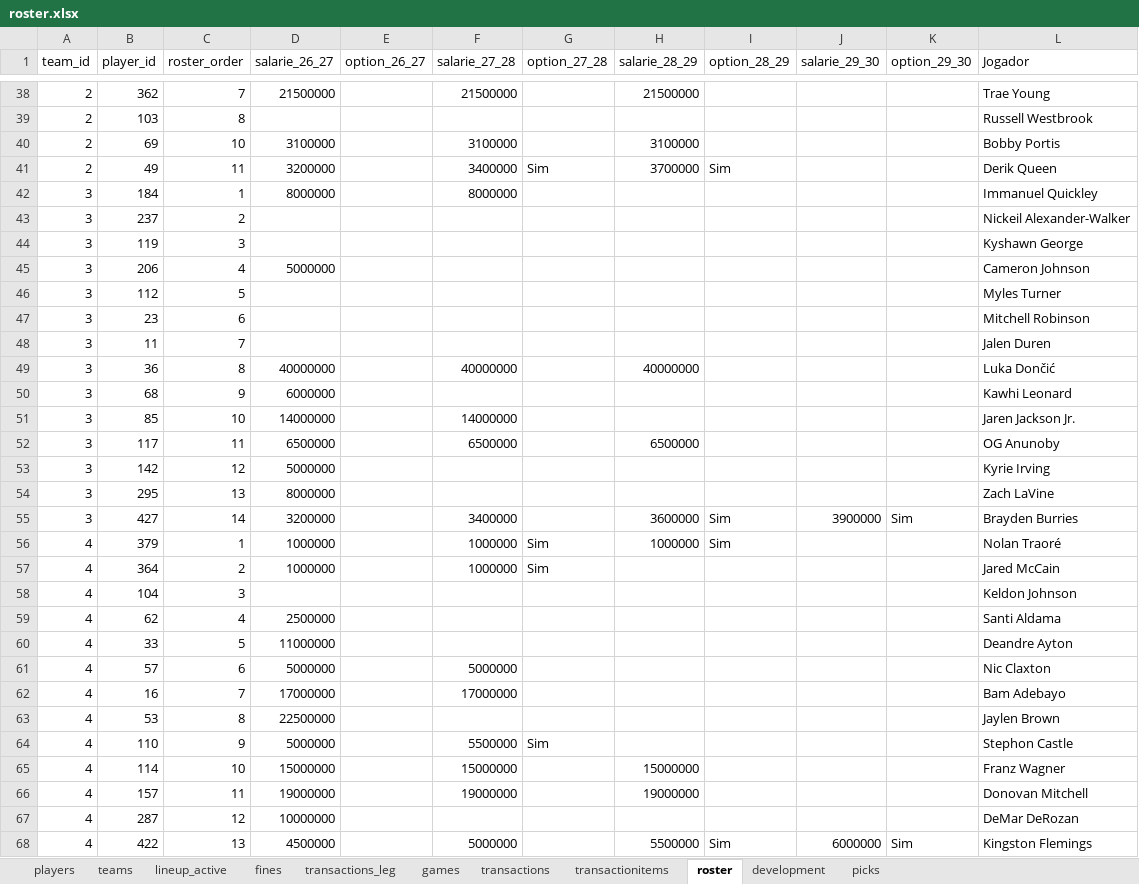
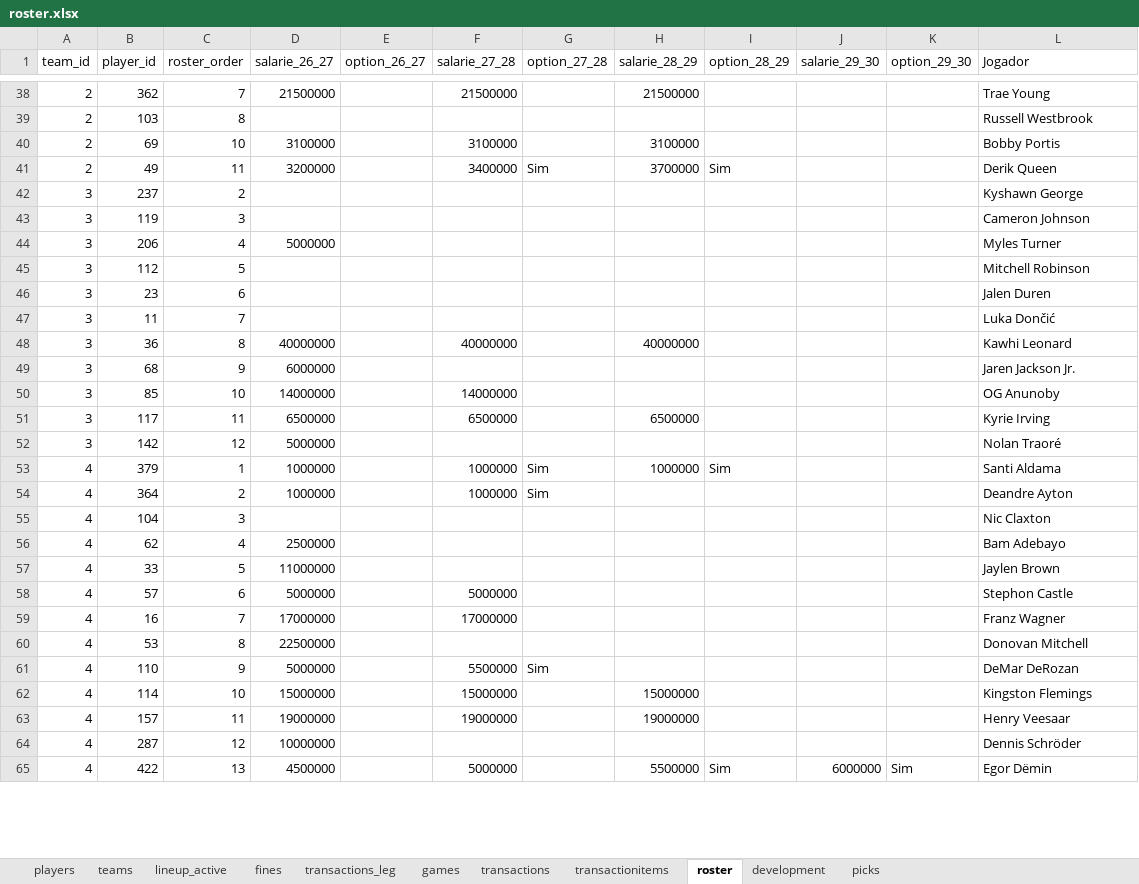
Before and after one commit to filipebrito23/Fantasy-unificado, an Excel workbook: roster.xlsx, sheet roster, drawn as a sheet; only a part is shown, gaps mark what is left out; values as stored, in another font and other column widths than the file's, no borders; removed rows and columns are numbered as before the commit, all else as after; the diff covers the shown part only; the diff names each change by its address in the sheet, - before the commit and + after, or states it on an @@ line.

```diff
--- a/roster.xlsx (sheet roster)
+++ b/roster.xlsx (sheet roster)
-row 42: 3 | 184 | 1 | 8000000 |  | 8000000 |  |  |  |  |  | Immanuel Quickley
-L42 (Jogador): Nickeil Alexander-Walker
+L42 (Jogador): Kyshawn George
-L43 (Jogador): Kyshawn George
+L43 (Jogador): Cameron Johnson
-L44 (Jogador): Cameron Johnson
+L44 (Jogador): Myles Turner
-L45 (Jogador): Myles Turner
+L45 (Jogador): Mitchell Robinson
-L46 (Jogador): Mitchell Robinson
+L46 (Jogador): Jalen Duren
-L47 (Jogador): Jalen Duren
+L47 (Jogador): Luka Dončić
-L48 (Jogador): Luka Dončić
+L48 (Jogador): Kawhi Leonard
-L49 (Jogador): Kawhi Leonard
+L49 (Jogador): Jaren Jackson Jr.
-L50 (Jogador): Jaren Jackson Jr.
+L50 (Jogador): OG Anunoby
-L51 (Jogador): OG Anunoby
+L51 (Jogador): Kyrie Irving
-L52 (Jogador): Kyrie Irving
+L52 (Jogador): Nolan Traoré
-row 54: 3 | 295 | 13 | 8000000 |  |  |  |  |  |  |  | Zach LaVine
-row 55: 3 | 427 | 14 | 3200000 |  | 3400000 |  | 3600000 | Sim | 3900000 | Sim | Brayden Burries
-L53 (Jogador): Nolan Traoré
+L53 (Jogador): Santi Aldama
-L54 (Jogador): Jared McCain
+L54 (Jogador): Deandre Ayton
-L55 (Jogador): Keldon Johnson
+L55 (Jogador): Nic Claxton
-L56 (Jogador): Santi Aldama
+L56 (Jogador): Bam Adebayo
-L57 (Jogador): Deandre Ayton
+L57 (Jogador): Jaylen Brown
-L58 (Jogador): Nic Claxton
+L58 (Jogador): Stephon Castle
-L59 (Jogador): Bam Adebayo
+L59 (Jogador): Franz Wagner
-L60 (Jogador): Jaylen Brown
+L60 (Jogador): Donovan Mitchell
-L61 (Jogador): Stephon Castle
+L61 (Jogador): DeMar DeRozan
-L62 (Jogador): Franz Wagner
+L62 (Jogador): Kingston Flemings
-L63 (Jogador): Donovan Mitchell
+L63 (Jogador): Henry Veesaar
-L64 (Jogador): DeMar DeRozan
+L64 (Jogador): Dennis Schröder
-L65 (Jogador): Kingston Flemings
+L65 (Jogador): Egor Dёmin
```
Also changed, not shown: 127 edited cells and cell formats elsewhere in this sheet, sheet development, sheet transactionitems, sheet transactions, sheet fines, formulas that keep their value, 1 other file.
